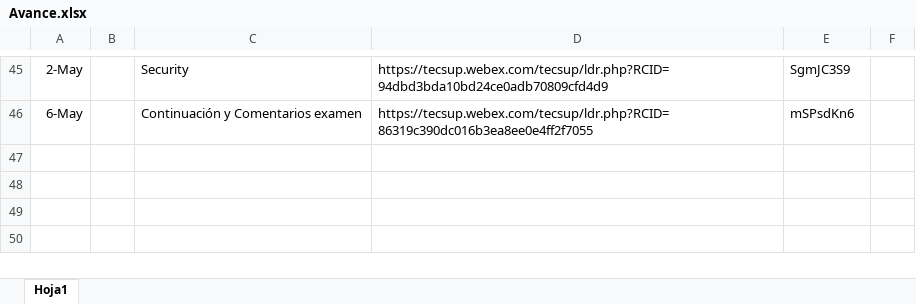
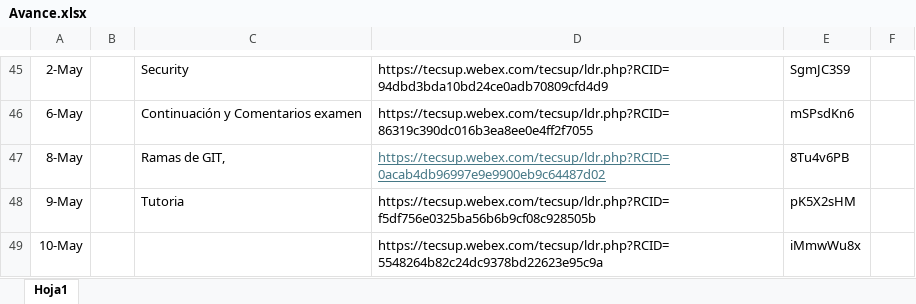
Before and after one commit to sudoagile/BootcampJavaBackend, an Excel workbook: Avance.xlsx, sheet Hoja1, drawn as a sheet; only a part is shown, gaps mark what is left out; values as stored, in another font and other column widths than the file's, no borders; the diff names each change by its address in the sheet, - before the commit and + after, or states it on an @@ line.

```diff
--- a/Avance.xlsx (sheet Hoja1)
+++ b/Avance.xlsx (sheet Hoja1)
+row 47: 8-May |  | Ramas de GIT, | https://tecsup.webex.com/tecsup/ldr.php?RCID=0acab4db96997e9e9900eb9c64487d02 | 8Tu4v6PB
+row 48: 9-May |  | Tutoria | https://tecsup.webex.com/tecsup/ldr.php?RCID=f5df756e0325ba56b6b9cf08c928505b | pK5X2sHM
+row 49: 10-May |  |  | https://tecsup.webex.com/tecsup/ldr.php?RCID=5548264b82c24dc9378bd22623e95c9a | iMmwWu8x
```
